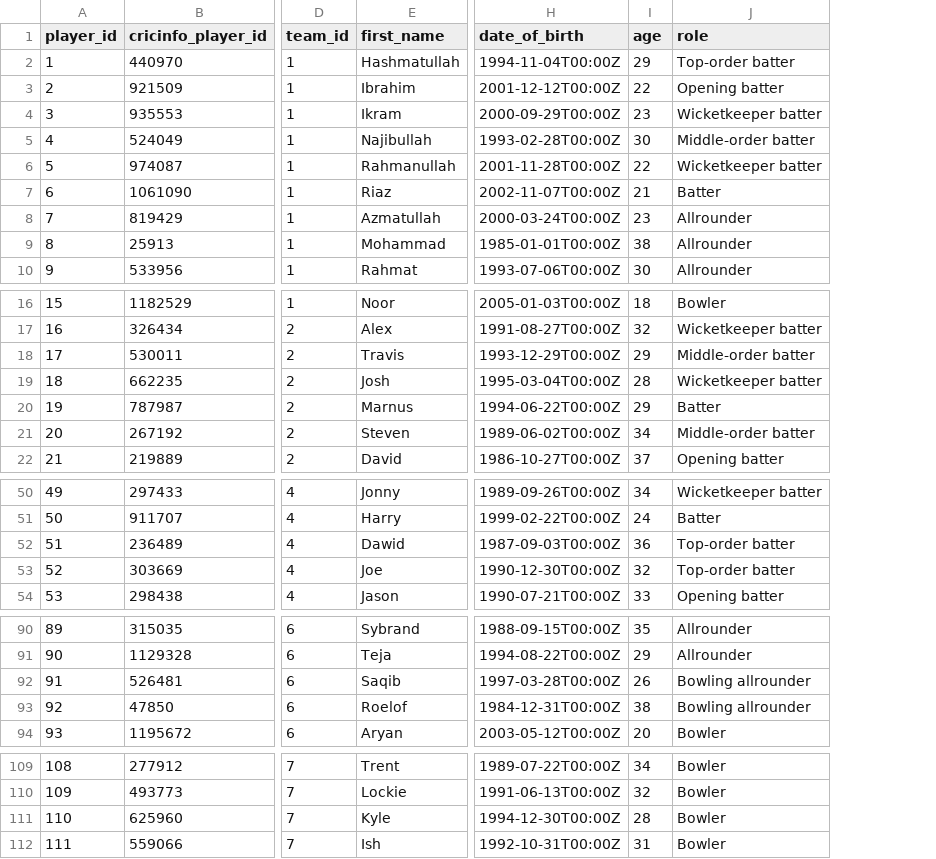
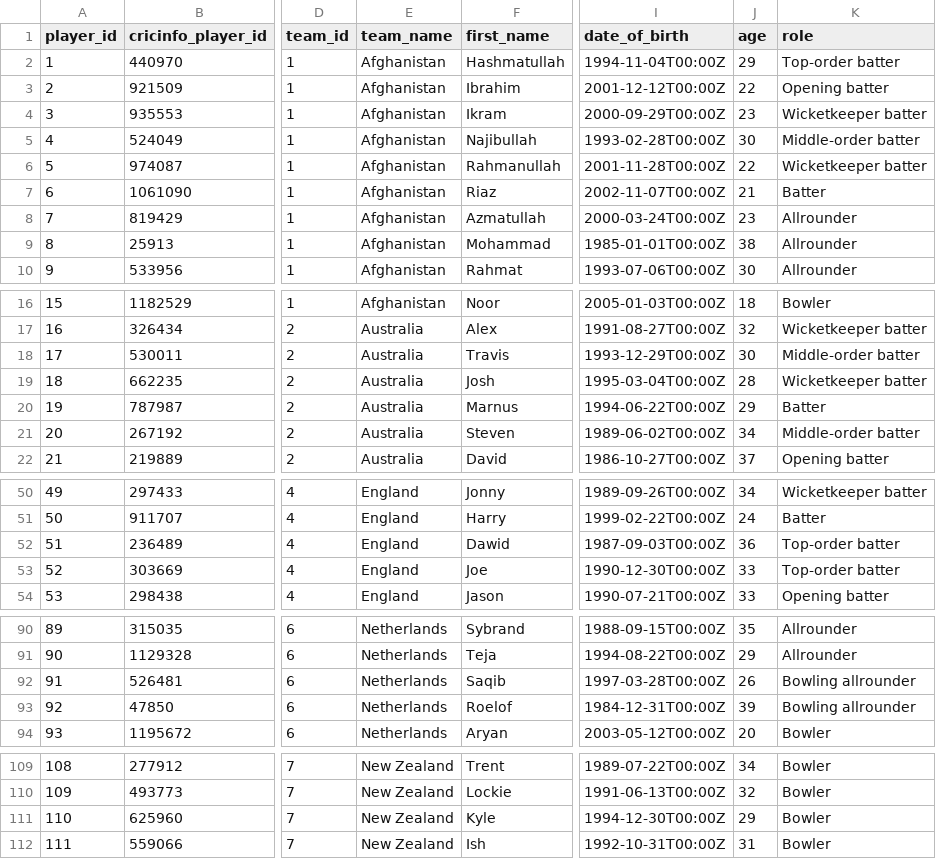
Before and after one commit to Shaheer-Imam/Cricket-World-Cup, a CSV file: Datasets/players.csv, drawn as a sheet; only a part is shown, gaps mark what is left out; addresses are those after the commit; the diff names each change by its address in the sheet, - before the commit and + after, or states it on an @@ line.

```diff
--- a/Datasets/players.csv
+++ b/Datasets/players.csv
+column E (team_name), rows 2-10: all Afghanistan; rows 16-22: Afghanistan | Australia | Australia | Australia | Australia | Australia | Australia; rows 50-54: all England; rows 90-94: all Netherlands; rows 109-112: all New Zealand
-J18 (age): 29
+J18 (age): 30
-J53 (age): 32
+J53 (age): 33
-J93 (age): 38
+J93 (age): 39
-J111 (age): 28
+J111 (age): 29
```
Also changed, not shown: 4 other files.
